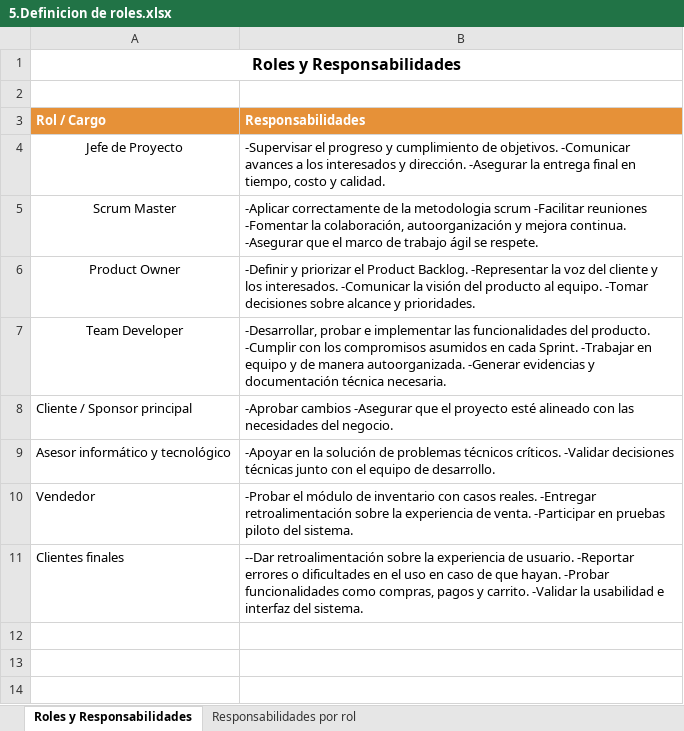
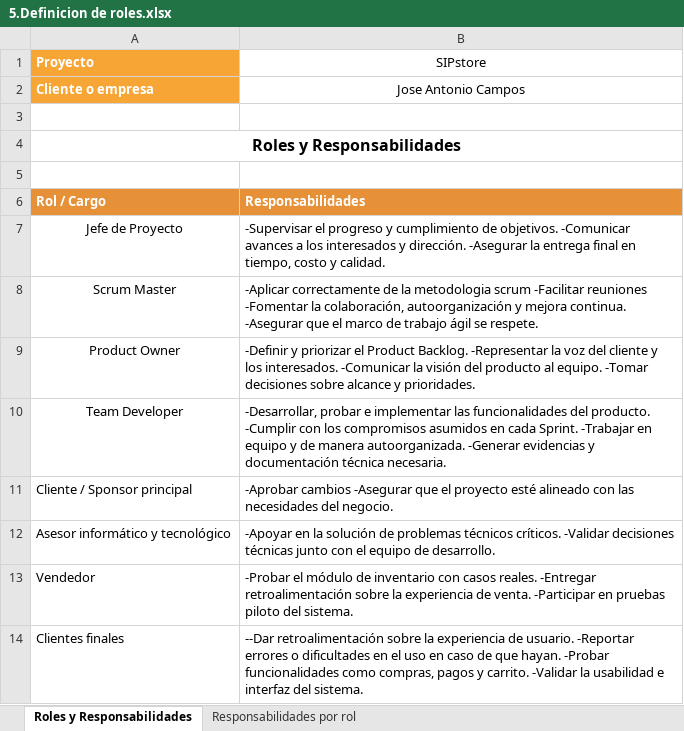
Before and after one commit to paocespedes-bit/Capstone-, an Excel workbook: Fase 2/Evidencias Proyecto/Evidencias de documentacion/5.Definicion de roles.xlsx, sheet Roles y Responsabilidades, drawn as a sheet; values as stored, in another font and other column widths than the file's, no borders; charts and pictures not drawn; the diff names each change by its address in the sheet, - before the commit and + after, or states it on an @@ line.

```diff
--- a/Fase 2/Evidencias Proyecto/Evidencias de documentacion/5.Definicion de roles.xlsx (sheet Roles y Responsabilidades)
+++ b/Fase 2/Evidencias Proyecto/Evidencias de documentacion/5.Definicion de roles.xlsx (sheet Roles y Responsabilidades)
+row 1: Proyecto | SIPstore
+row 2: Cliente o empresa | Jose Antonio Campos
+row 3: (empty)
```
Also changed, not shown: sheet Responsabilidades por rol, Fase 2/Evidencias Proyecto/Evidencias de documentacion/6.Epicas e Historias de usuarios.xlsx, Fase 2/Evidencias Proyecto/Evidencias de documentacion/9.Definición de Hecho (DoD).xlsx, 57 other files.
